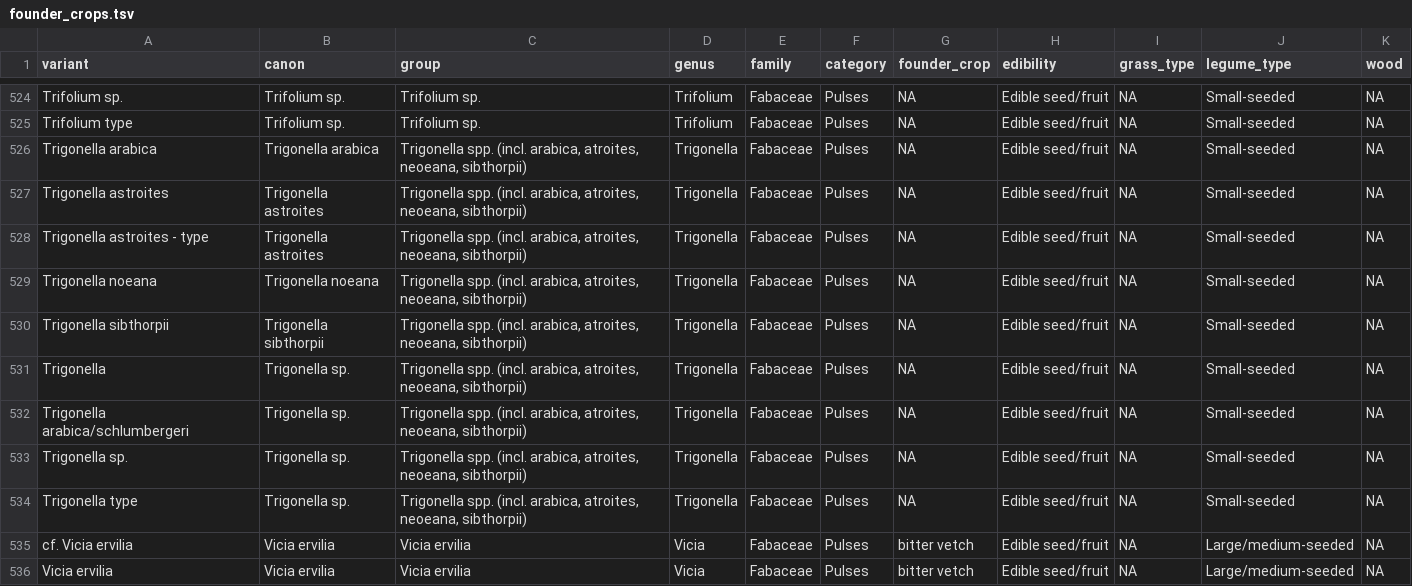
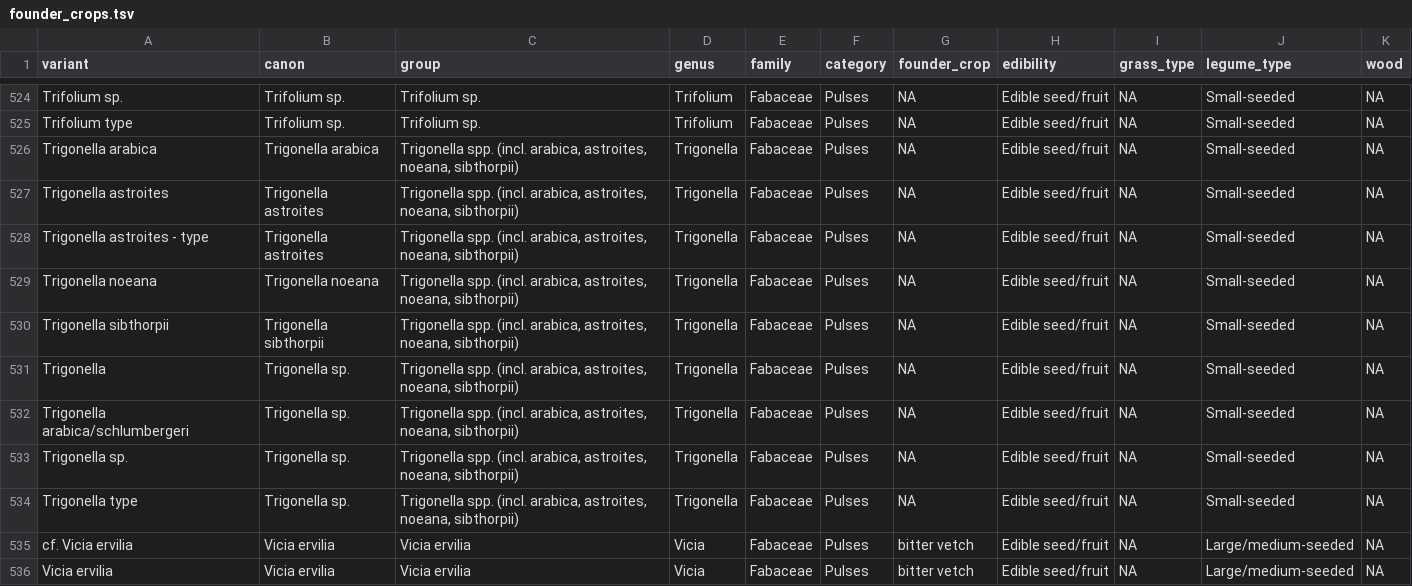
Before and after one commit to joeroe/SWAsiaNeolithicFounderCrops, a TSV file: analysis/data/raw_data/founder_crops.tsv, drawn as a sheet; only a part is shown, gaps mark what is left out.

Commit message:
Correct spellings

```diff
--- a/analysis/data/raw_data/founder_crops.tsv
+++ b/analysis/data/raw_data/founder_crops.tsv
@@ -525,11 +525,11 @@ Trifolium sp.	Trifolium sp.	Trifolium sp.	Trifolium	Fabaceae	Pulses	NA	Edible se
 Trifolium type	Trifolium sp.	Trifolium sp.	Trifolium	Fabaceae	Pulses	NA	Edible seed/fruit	NA	Small-seeded	NA
-Trigonella arabica	Trigonella arabica	Trigonella spp. (incl. arabica, atroites, neoeana, sibthorpii)	Trigonella	Fabaceae	Pulses	NA	Edible seed/fruit	NA	Small-seeded	NA
-Trigonella astroites	Trigonella astroites	Trigonella spp. (incl. arabica, atroites, neoeana, sibthorpii)	Trigonella	Fabaceae	Pulses	NA	Edible seed/fruit	NA	Small-seeded	NA
-Trigonella astroites - type	Trigonella astroites	Trigonella spp. (incl. arabica, atroites, neoeana, sibthorpii)	Trigonella	Fabaceae	Pulses	NA	Edible seed/fruit	NA	Small-seeded	NA
-Trigonella noeana	Trigonella noeana	Trigonella spp. (incl. arabica, atroites, neoeana, sibthorpii)	Trigonella	Fabaceae	Pulses	NA	Edible seed/fruit	NA	Small-seeded	NA
-Trigonella sibthorpii	Trigonella sibthorpii	Trigonella spp. (incl. arabica, atroites, neoeana, sibthorpii)	Trigonella	Fabaceae	Pulses	NA	Edible seed/fruit	NA	Small-seeded	NA
-Trigonella	Trigonella sp.	Trigonella spp. (incl. arabica, atroites, neoeana, sibthorpii)	Trigonella	Fabaceae	Pulses	NA	Edible seed/fruit	NA	Small-seeded	NA
-Trigonella arabica/schlumbergeri	Trigonella sp.	Trigonella spp. (incl. arabica, atroites, neoeana, sibthorpii)	Trigonella	Fabaceae	Pulses	NA	Edible seed/fruit	NA	Small-seeded	NA
-Trigonella sp.	Trigonella sp.	Trigonella spp. (incl. arabica, atroites, neoeana, sibthorpii)	Trigonella	Fabaceae	Pulses	NA	Edible seed/fruit	NA	Small-seeded	NA
-Trigonella type	Trigonella sp.	Trigonella spp. (incl. arabica, atroites, neoeana, sibthorpii)	Trigonella	Fabaceae	Pulses	NA	Edible seed/fruit	NA	Small-seeded	NA
+Trigonella arabica	Trigonella arabica	Trigonella spp. (incl. arabica, astroites, noeana, sibthorpii)	Trigonella	Fabaceae	Pulses	NA	Edible seed/fruit	NA	Small-seeded	NA
+Trigonella astroites	Trigonella astroites	Trigonella spp. (incl. arabica, astroites, noeana, sibthorpii)	Trigonella	Fabaceae	Pulses	NA	Edible seed/fruit	NA	Small-seeded	NA
+Trigonella astroites - type	Trigonella astroites	Trigonella spp. (incl. arabica, astroites, noeana, sibthorpii)	Trigonella	Fabaceae	Pulses	NA	Edible seed/fruit	NA	Small-seeded	NA
+Trigonella noeana	Trigonella noeana	Trigonella spp. (incl. arabica, astroites, noeana, sibthorpii)	Trigonella	Fabaceae	Pulses	NA	Edible seed/fruit	NA	Small-seeded	NA
+Trigonella sibthorpii	Trigonella sibthorpii	Trigonella spp. (incl. arabica, astroites, noeana, sibthorpii)	Trigonella	Fabaceae	Pulses	NA	Edible seed/fruit	NA	Small-seeded	NA
+Trigonella	Trigonella sp.	Trigonella spp. (incl. arabica, astroites, noeana, sibthorpii)	Trigonella	Fabaceae	Pulses	NA	Edible seed/fruit	NA	Small-seeded	NA
+Trigonella arabica/schlumbergeri	Trigonella sp.	Trigonella spp. (incl. arabica, astroites, noeana, sibthorpii)	Trigonella	Fabaceae	Pulses	NA	Edible seed/fruit	NA	Small-seeded	NA
+Trigonella sp.	Trigonella sp.	Trigonella spp. (incl. arabica, astroites, noeana, sibthorpii)	Trigonella	Fabaceae	Pulses	NA	Edible seed/fruit	NA	Small-seeded	NA
+Trigonella type	Trigonella sp.	Trigonella spp. (incl. arabica, astroites, noeana, sibthorpii)	Trigonella	Fabaceae	Pulses	NA	Edible seed/fruit	NA	Small-seeded	NA
 cf. Vicia ervilia	Vicia ervilia	Vicia ervilia	Vicia	Fabaceae	Pulses	bitter vetch	Edible seed/fruit	NA	Large/medium-seeded	NA
```
